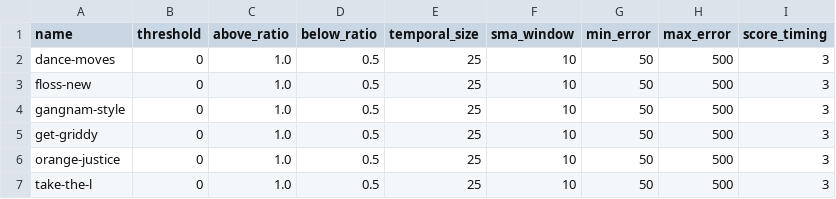
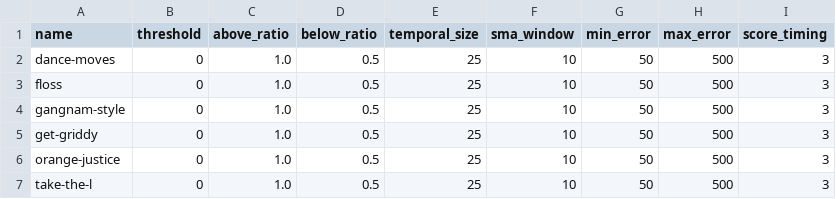
Before and after one commit to sonarpinger/unrhackathon2024, a CSV file: data/choreographies/choreographies.csv, drawn as a sheet.

```diff
--- a/data/choreographies/choreographies.csv
+++ b/data/choreographies/choreographies.csv
@@ -2,3 +2,3 @@ name,threshold,above_ratio,below_ratio,temporal_size,sma_window,min_error,max_er
 dance-moves,0,1.0,0.5,25,10,50,500,3
-floss-new,0,1.0,0.5,25,10,50,500,3
+floss,0,1.0,0.5,25,10,50,500,3
 gangnam-style,0,1.0,0.5,25,10,50,500,3
```
Also changed, not shown: data/choreographies/chors.csv, 2 other files.
